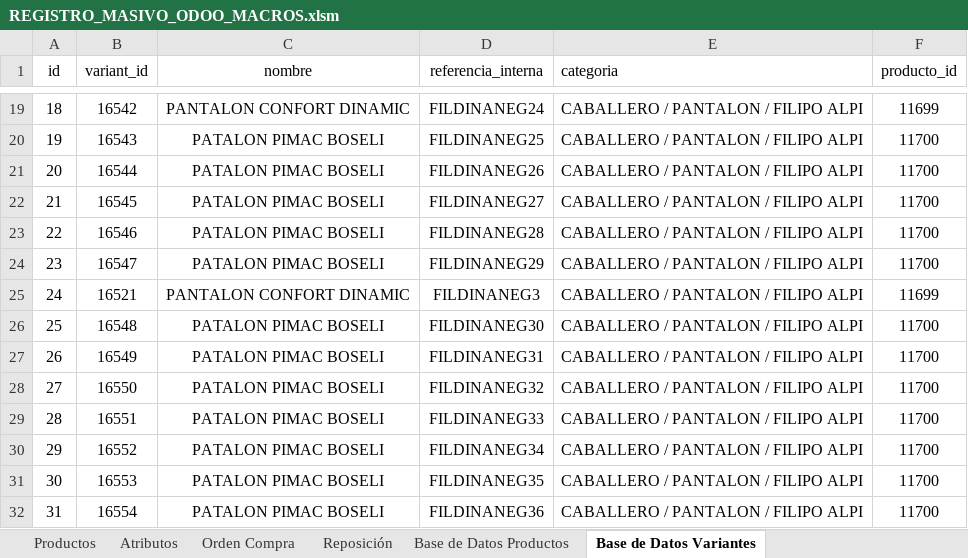
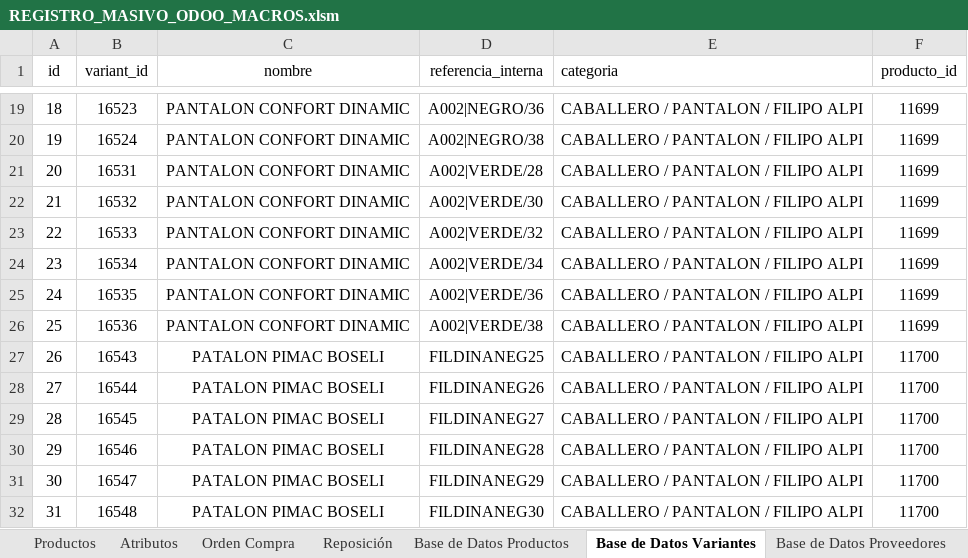
Before and after one commit to MarvinH10/EXCEL-BD-ODOO17, an Excel workbook: REGISTRO_MASIVO_ODOO_MACROS.xlsm, sheet Base de Datos Variantes, drawn as a sheet; only a part is shown, gaps mark what is left out; values as stored, in another font and other column widths than the file's, no borders; charts and pictures and table styles not drawn; the diff covers the shown part only; the diff names each change by its address in the sheet, - before the commit and + after, or states it on an @@ line.

```diff
--- a/REGISTRO_MASIVO_ODOO_MACROS.xlsm (sheet Base de Datos Variantes)
+++ b/REGISTRO_MASIVO_ODOO_MACROS.xlsm (sheet Base de Datos Variantes)
+sheet tab: Base de Datos Proveedores
-B19 (variant_id): 16542
+B19 (variant_id): 16523
-D19 (referencia_interna): FILDINANEG24
+D19 (referencia_interna): A002|NEGRO/36
-B20 (variant_id): 16543
+B20 (variant_id): 16524
-C20:C24 (nombre): PATALON PIMAC BOSELI
+C20:C24 (nombre): PANTALON CONFORT DINAMIC
-D20 (referencia_interna): FILDINANEG25
+D20 (referencia_interna): A002|NEGRO/38
-F20:F24 (producto_id): 11700
+F20:F24 (producto_id): 11699
-B21 (variant_id): 16544
+B21 (variant_id): 16531
-D21 (referencia_interna): FILDINANEG26
+D21 (referencia_interna): A002|VERDE/28
-B22 (variant_id): 16545
+B22 (variant_id): 16532
-D22 (referencia_interna): FILDINANEG27
+D22 (referencia_interna): A002|VERDE/30
-B23 (variant_id): 16546
+B23 (variant_id): 16533
-D23 (referencia_interna): FILDINANEG28
+D23 (referencia_interna): A002|VERDE/32
-B24 (variant_id): 16547
+B24 (variant_id): 16534
-D24 (referencia_interna): FILDINANEG29
+D24 (referencia_interna): A002|VERDE/34
-B25 (variant_id): 16521
+B25 (variant_id): 16535
-D25 (referencia_interna): FILDINANEG3
+D25 (referencia_interna): A002|VERDE/36
-B26 (variant_id): 16548
+B26 (variant_id): 16536
-C26 (nombre): PATALON PIMAC BOSELI
+C26 (nombre): PANTALON CONFORT DINAMIC
-D26 (referencia_interna): FILDINANEG30
+D26 (referencia_interna): A002|VERDE/38
-F26 (producto_id): 11700
+F26 (producto_id): 11699
-B27 (variant_id): 16549
+B27 (variant_id): 16543
-D27 (referencia_interna): FILDINANEG31
+D27 (referencia_interna): FILDINANEG25
-B28 (variant_id): 16550
+B28 (variant_id): 16544
-D28 (referencia_interna): FILDINANEG32
+D28 (referencia_interna): FILDINANEG26
-B29 (variant_id): 16551
+B29 (variant_id): 16545
-D29 (referencia_interna): FILDINANEG33
+D29 (referencia_interna): FILDINANEG27
-B30 (variant_id): 16552
+B30 (variant_id): 16546
-D30 (referencia_interna): FILDINANEG34
+D30 (referencia_interna): FILDINANEG28
-B31 (variant_id): 16553
+B31 (variant_id): 16547
-D31 (referencia_interna): FILDINANEG35
+D31 (referencia_interna): FILDINANEG29
-B32 (variant_id): 16554
+B32 (variant_id): 16548
-D32 (referencia_interna): FILDINANEG36
+D32 (referencia_interna): FILDINANEG30
```
Also changed, not shown: 80 edited cells elsewhere in this sheet, sheet Productos, charts or pictures.
